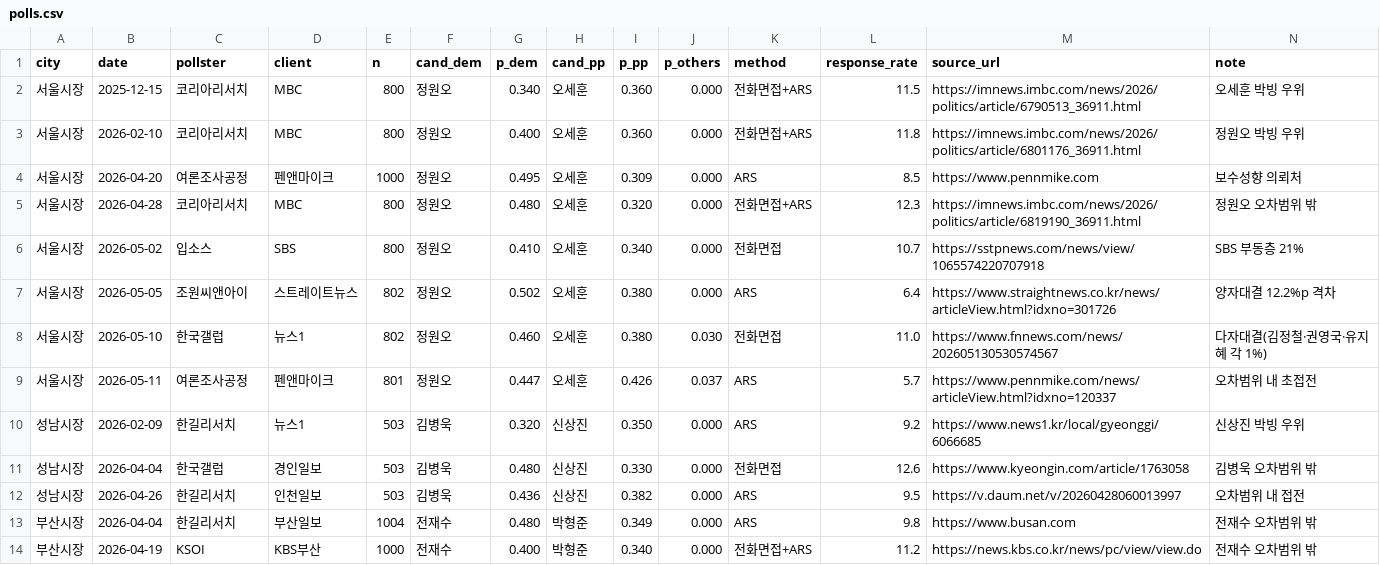
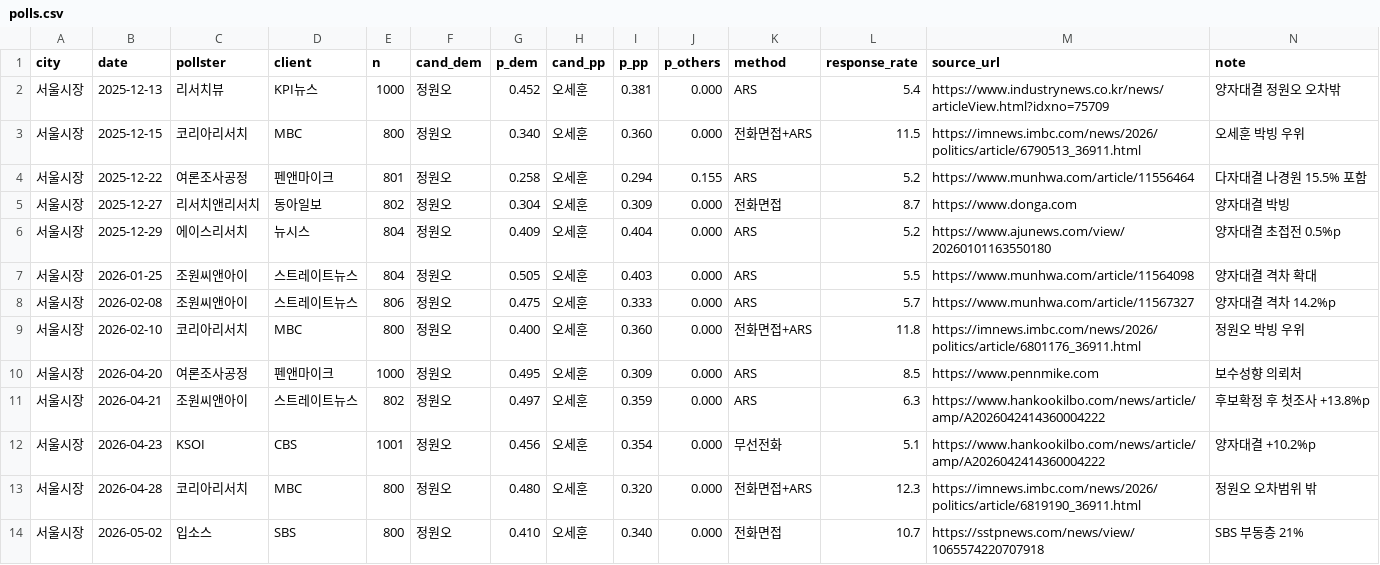
Before and after one commit to chldbswlsl/election, a CSV file: polls.csv, drawn as a sheet; only a part is shown; the shorter side is filled out with more unchanged rows; the diff names each change by its address in the sheet, - before the commit and + after, or states it on an @@ line.

```diff
--- a/polls.csv
+++ b/polls.csv
+row 2: 서울시장 | 2025-12-13 | 리서치뷰 | KPI뉴스 | 1000 | 정원오 | 0.452 | 오세훈 | 0.381 | 0.000 | ARS | 5.4 | https://www.industrynews.co.kr/news/articleView.html?idxno=75709 | 양자대결 정원오 오차밖
+row 4: 서울시장 | 2025-12-22 | 여론조사공정 | 펜앤마이크 | 801 | 정원오 | 0.258 | 오세훈 | 0.294 | 0.155 | ARS | 5.2 | https://www.munhwa.com/article/11556464 | 다자대결 나경원 15.5% 포함
+row 5: 서울시장 | 2025-12-27 | 리서치앤리서치 | 동아일보 | 802 | 정원오 | 0.304 | 오세훈 | 0.309 | 0.000 | 전화면접 | 8.7 | https://www.donga.com | 양자대결 박빙
+row 6: 서울시장 | 2025-12-29 | 에이스리서치 | 뉴시스 | 804 | 정원오 | 0.409 | 오세훈 | 0.404 | 0.000 | ARS | 5.2 | https://www.ajunews.com/view/20260101163550180 | 양자대결 초접전 0.5%p
+row 7: 서울시장 | 2026-01-25 | 조원씨앤아이 | 스트레이트뉴스 | 804 | 정원오 | 0.505 | 오세훈 | 0.403 | 0.000 | ARS | 5.5 | https://www.munhwa.com/article/11564098 | 양자대결 격차 확대
+row 8: 서울시장 | 2026-02-08 | 조원씨앤아이 | 스트레이트뉴스 | 806 | 정원오 | 0.475 | 오세훈 | 0.333 | 0.000 | ARS | 5.7 | https://www.munhwa.com/article/11567327 | 양자대결 격차 14.2%p
+row 11: 서울시장 | 2026-04-21 | 조원씨앤아이 | 스트레이트뉴스 | 802 | 정원오 | 0.497 | 오세훈 | 0.359 | 0.000 | ARS | 6.3 | https://www.hankookilbo.com/news/article/amp/A2026042414360004222 | 후보확정 후 첫조사 +13.8%p
+row 12: 서울시장 | 2026-04-23 | KSOI | CBS | 1001 | 정원오 | 0.456 | 오세훈 | 0.354 | 0.000 | 무선전화 | 5.1 | https://www.hankookilbo.com/news/article/amp/A2026042414360004222 | 양자대결 +10.2%p
```
Also changed, not shown: 6 other files.
